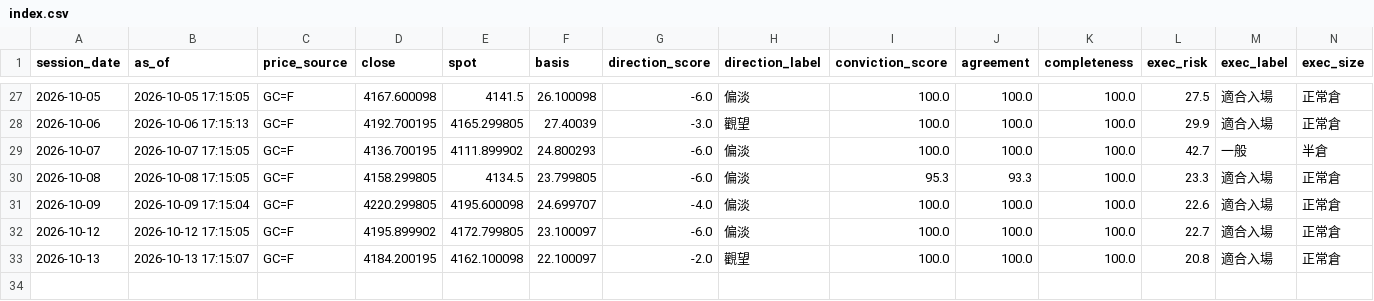
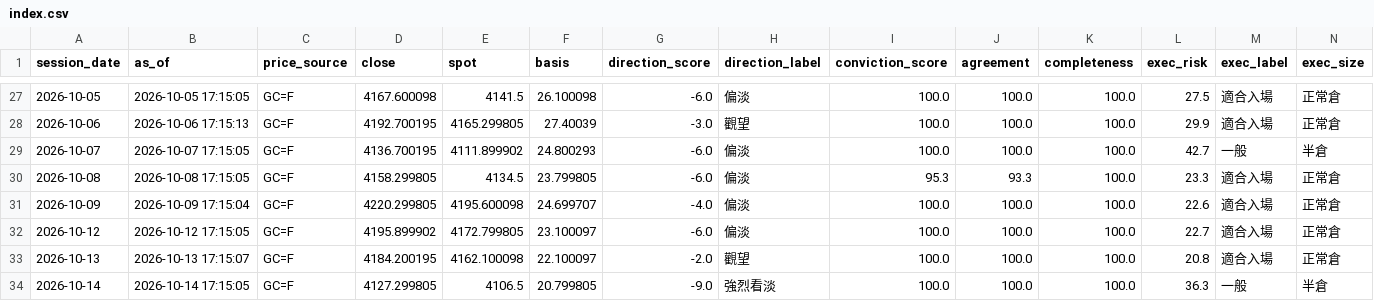
Before and after one commit to TraderBen2084/daily-briefing, a CSV file: gold/history/index.csv, drawn as a sheet; only a part is shown, gaps mark what is left out; rows hold the shown columns only; the diff names each change by its address in the sheet, - before the commit and + after, or states it on an @@ line.

```diff
--- a/gold/history/index.csv
+++ b/gold/history/index.csv
+row 34: 2026-10-14 | 2026-10-14 17:15:05 | GC=F | 4127.299805 | 4106.5 | 20.799805 | -9.0 | 強烈看淡 | 100.0 | 100.0 | 100.0 | 36.3 | 一般 | 半倉
```
Also changed, not shown: 5 other files.
